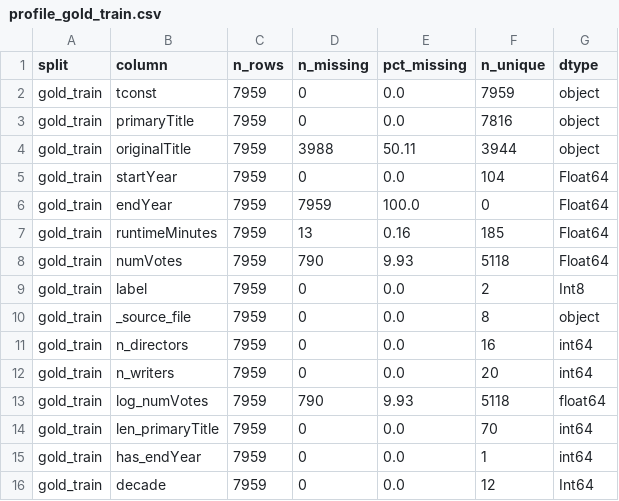
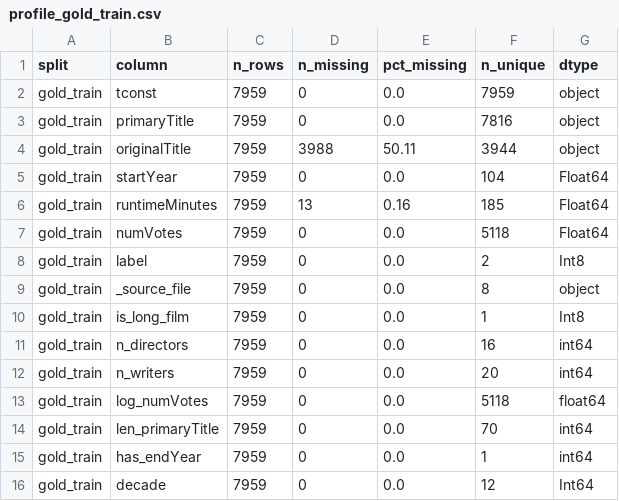
Before and after one commit to BhinkAtUVA/BigDataIMDB, a CSV file: imdb_pipeline/outputs/profiles/profile_gold_train.csv, drawn as a sheet.

```diff
--- a/imdb_pipeline/outputs/profiles/profile_gold_train.csv
+++ b/imdb_pipeline/outputs/profiles/profile_gold_train.csv
@@ -5,10 +5,10 @@ gold_train,originalTitle,7959,3988,50.11,3944,object
 gold_train,startYear,7959,0,0.0,104,Float64
-gold_train,endYear,7959,7959,100.0,0,Float64
 gold_train,runtimeMinutes,7959,13,0.16,185,Float64
-gold_train,numVotes,7959,790,9.93,5118,Float64
+gold_train,numVotes,7959,0,0.0,5118,Float64
 gold_train,label,7959,0,0.0,2,Int8
 gold_train,_source_file,7959,0,0.0,8,object
+gold_train,is_long_film,7959,0,0.0,1,Int8
 gold_train,n_directors,7959,0,0.0,16,int64
 gold_train,n_writers,7959,0,0.0,20,int64
-gold_train,log_numVotes,7959,790,9.93,5118,float64
+gold_train,log_numVotes,7959,0,0.0,5118,float64
 gold_train,len_primaryTitle,7959,0,0.0,70,int64
```
Also changed, not shown: imdb_pipeline/data/processed/test_features.csv, imdb_pipeline/data/processed/val_features.csv, 5 other files.
